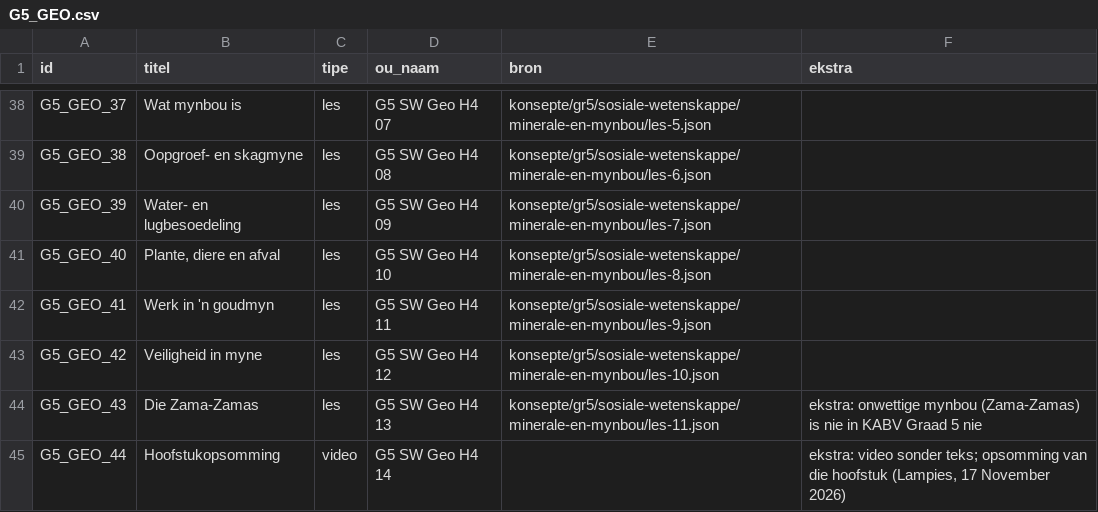
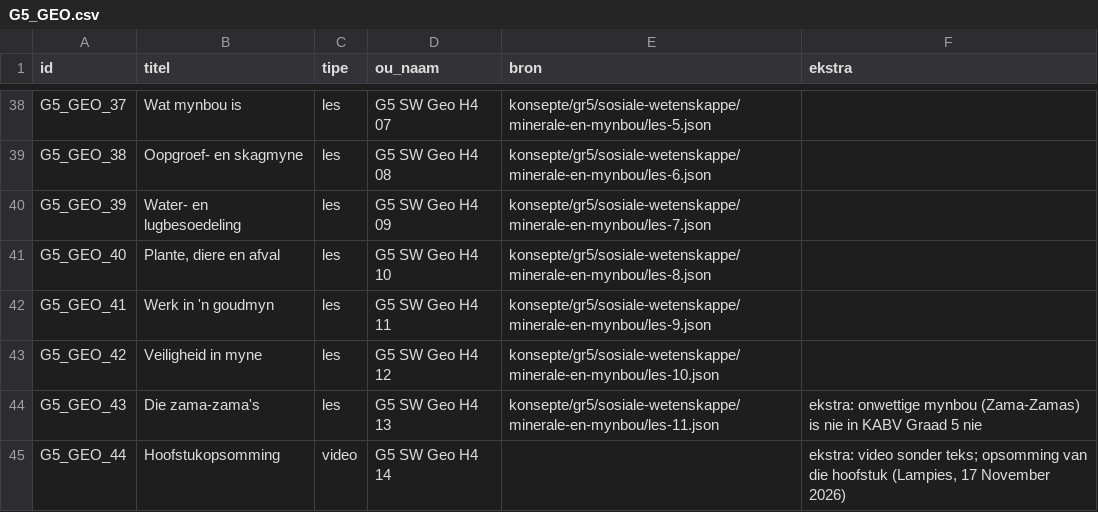
Before and after one commit to drico-byte/Inhoud-team, a CSV file: kaps/lesregister/G5_GEO.csv, drawn as a sheet; only a part is shown, gaps mark what is left out.

```diff
--- a/kaps/lesregister/G5_GEO.csv
+++ b/kaps/lesregister/G5_GEO.csv
@@ -43,3 +43,3 @@ G5_GEO_41,Werk in 'n goudmyn,les,G5 SW Geo H4 11,konsepte/gr5/sosiale-wetenskapp
 G5_GEO_42,Veiligheid in myne,les,G5 SW Geo H4 12,konsepte/gr5/sosiale-wetenskappe/minerale-en-mynbou/les-10.json,
-G5_GEO_43,Die Zama-Zamas,les,G5 SW Geo H4 13,konsepte/gr5/sosiale-wetenskappe/minerale-en-mynbou/les-11.json,"ekstra: onwettige mynbou (Zama-Zamas) is nie in KABV Graad 5 nie"
+G5_GEO_43,Die zama-zama's,les,G5 SW Geo H4 13,konsepte/gr5/sosiale-wetenskappe/minerale-en-mynbou/les-11.json,"ekstra: onwettige mynbou (Zama-Zamas) is nie in KABV Graad 5 nie"
 G5_GEO_44,Hoofstukopsomming,video,G5 SW Geo H4 14,,"ekstra: video sonder teks; opsomming van die hoofstuk (Lampies, 17 November 2026)"
```
Also changed, not shown: 7 other files.
